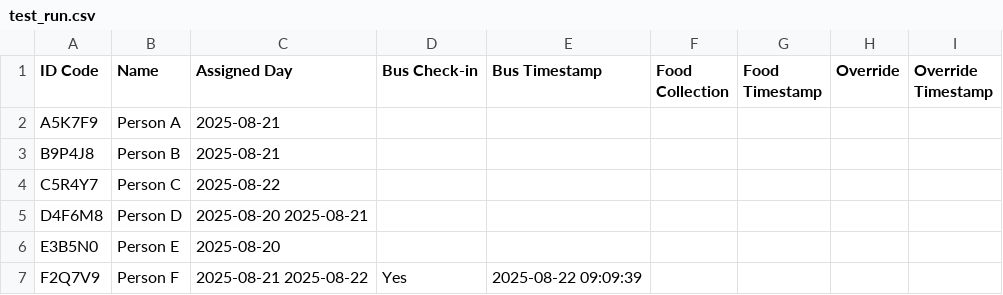
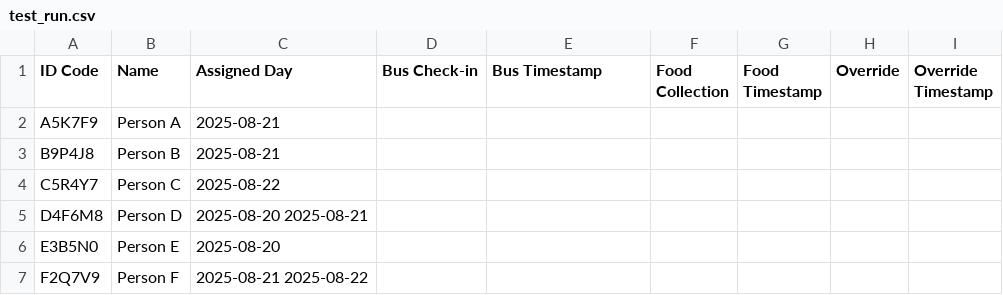
Before and after one commit to Grace-OO/Participants, a CSV file: test_run.csv, drawn as a sheet.

Commit message:
Update test_run.csv

```diff
--- a/test_run.csv
+++ b/test_run.csv
@@ -6,2 +6,2 @@ D4F6M8,Person D,2025-08-20 2025-08-21,,,,,,
 E3B5N0,Person E,2025-08-20,,,,,,
-F2Q7V9,Person F,2025-08-21 2025-08-22,Yes,2025-08-22 09:09:39,,,,
+F2Q7V9,Person F,2025-08-21 2025-08-22,,,,,,
```
